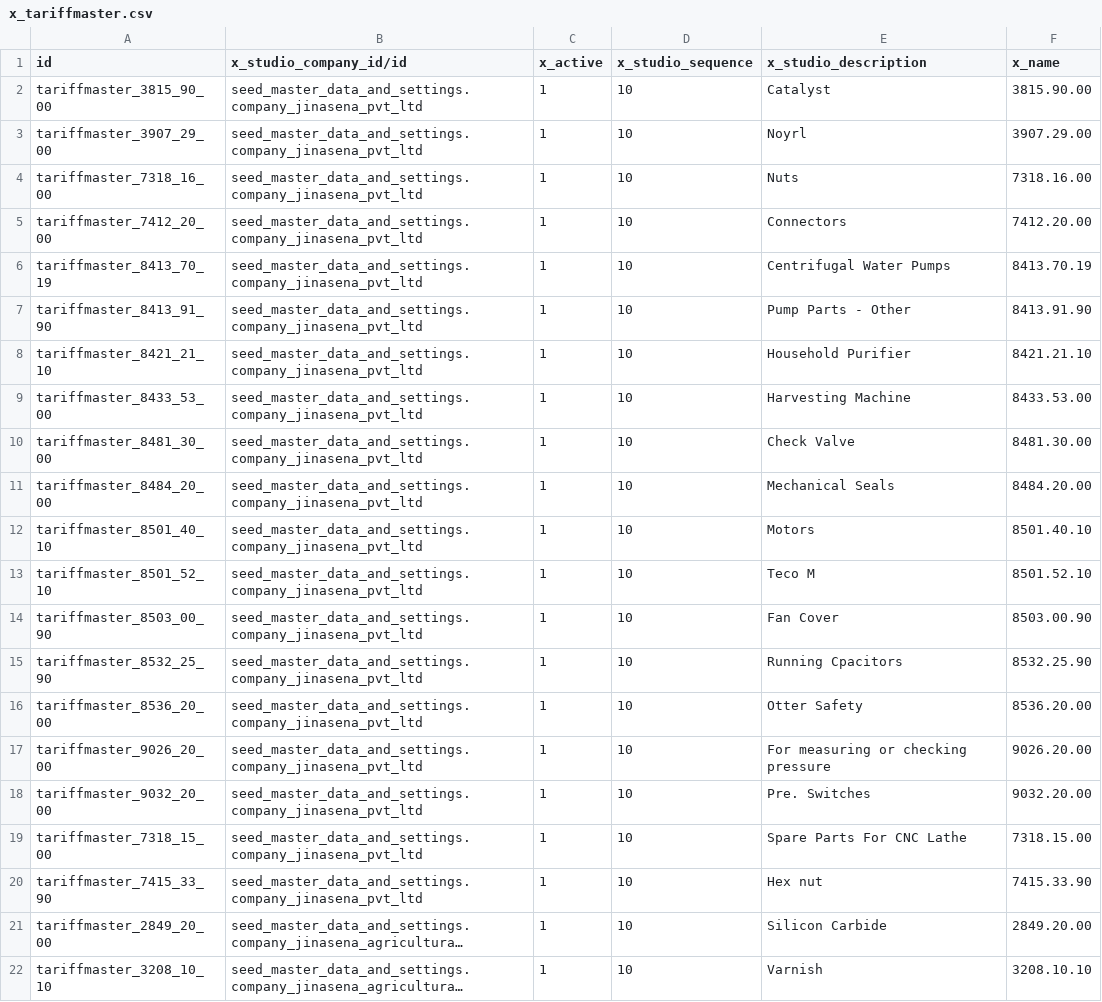
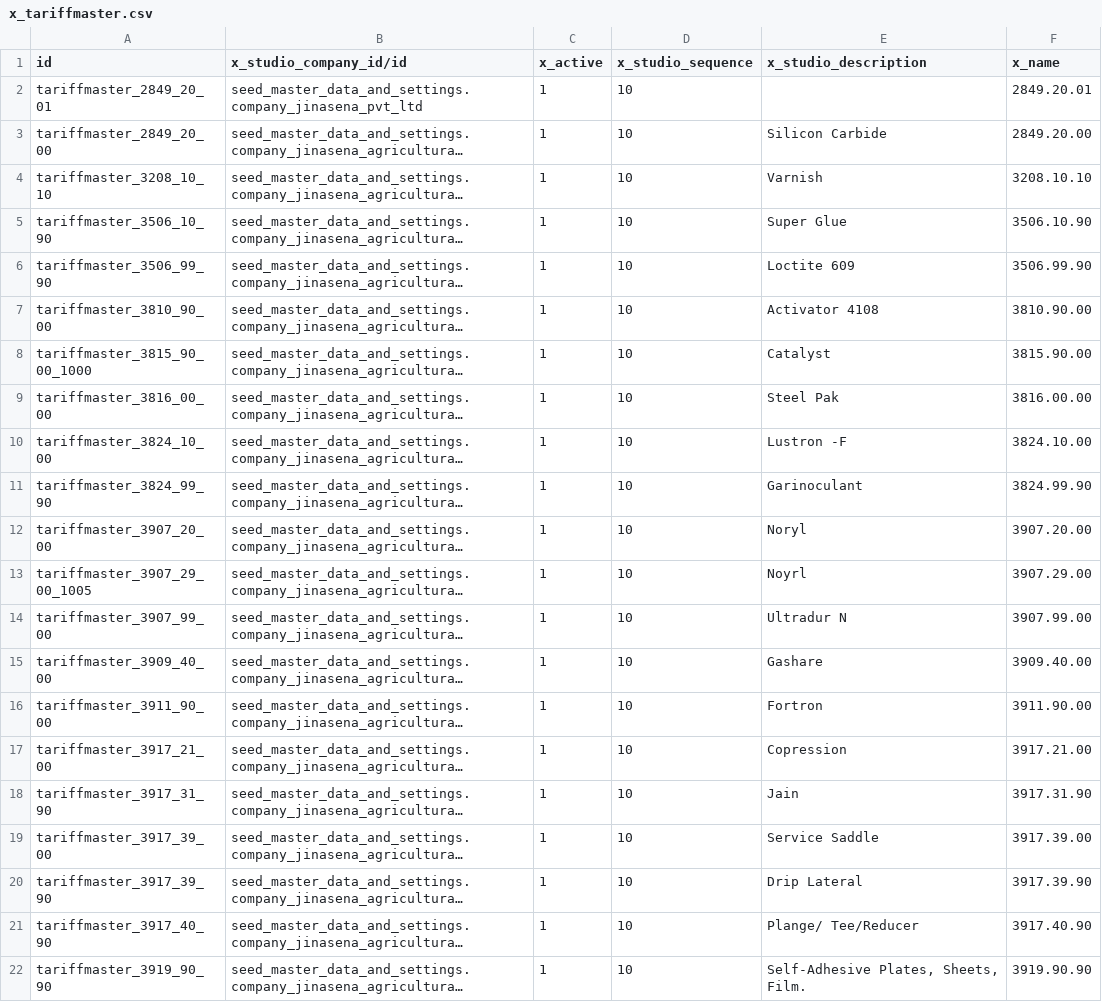
Before and after one commit to sanjayaWjinasena/Jinasena_MasterData_Purchase, a CSV file: data/x_tariffmaster.csv, drawn as a sheet; only a part is shown; the shorter side is filled out with more unchanged rows; long unchanged cells end in …; removed rows and columns are numbered as before the commit, all else as after; the diff names each change by its address in the sheet, - before the commit and + after, or states it on an @@ line.

```diff
--- a/data/x_tariffmaster.csv
+++ b/data/x_tariffmaster.csv
-row 2: tariffmaster_3815_90_00 | seed_master_data_and_settings.company_jinasena_pvt_ltd | 1 | 10 | Catalyst | 3815.90.00
-row 3: tariffmaster_3907_29_00 | seed_master_data_and_settings.company_jinasena_pvt_ltd | 1 | 10 | Noyrl | 3907.29.00
-row 4: tariffmaster_7318_16_00 | seed_master_data_and_settings.company_jinasena_pvt_ltd | 1 | 10 | Nuts | 7318.16.00
-A2 (id): tariffmaster_7412_20_00
+A2 (id): tariffmaster_2849_20_01
-E2 (x_studio_description): Connectors
+E2 (x_studio_description): (empty)
-F2 (x_name): 7412.20.00
+F2 (x_name): 2849.20.01
-row 6: tariffmaster_8413_70_19 | seed_master_data_and_settings.company_jinasena_pvt_ltd | 1 | 10 | Centrifugal Water Pumps | 8413.70.19
-row 7: tariffmaster_8413_91_90 | seed_master_data_and_settings.company_jinasena_pvt_ltd | 1 | 10 | Pump Parts - Other | 8413.91.90
-row 8: tariffmaster_8421_21_10 | seed_master_data_and_settings.company_jinasena_pvt_ltd | 1 | 10 | Household Purifier | 8421.21.10
-row 9: tariffmaster_8433_53_00 | seed_master_data_and_settings.company_jinasena_pvt_ltd | 1 | 10 | Harvesting Machine | 8433.53.00
-row 10: tariffmaster_8481_30_00 | seed_master_data_and_settings.company_jinasena_pvt_ltd | 1 | 10 | Check Valve | 8481.30.00
-row 11: tariffmaster_8484_20_00 | seed_master_data_and_settings.company_jinasena_pvt_ltd | 1 | 10 | Mechanical Seals | 8484.20.00
-row 12: tariffmaster_8501_40_10 | seed_master_data_and_settings.company_jinasena_pvt_ltd | 1 | 10 | Motors | 8501.40.10
-row 13: tariffmaster_8501_52_10 | seed_master_data_and_settings.company_jinasena_pvt_ltd | 1 | 10 | Teco M | 8501.52.10
-row 14: tariffmaster_8503_00_90 | seed_master_data_and_settings.company_jinasena_pvt_ltd | 1 | 10 | Fan Cover | 8503.00.90
-row 15: tariffmaster_8532_25_90 | seed_master_data_and_settings.company_jinasena_pvt_ltd | 1 | 10 | Running Cpacitors | 8532.25.90
-row 16: tariffmaster_8536_20_00 | seed_master_data_and_settings.company_jinasena_pvt_ltd | 1 | 10 | Otter Safety | 8536.20.00
-row 17: tariffmaster_9026_20_00 | seed_master_data_and_settings.company_jinasena_pvt_ltd | 1 | 10 | For measuring or checking pressure | 9026.20.00
-row 18: tariffmaster_9032_20_00 | seed_master_data_and_settings.company_jinasena_pvt_ltd | 1 | 10 | Pre. Switches | 9032.20.00
-row 19: tariffmaster_7318_15_00 | seed_master_data_and_settings.company_jinasena_pvt_ltd | 1 | 10 | Spare Parts For CNC Lathe | 7318.15.00
-row 20: tariffmaster_7415_33_90 | seed_master_data_and_settings.company_jinasena_pvt_ltd | 1 | 10 | Hex nut | 7415.33.90
```
Also changed, not shown: data/link/x_import_charges.csv, data/link/x_misc_charge_codes.csv, 20 other files.
